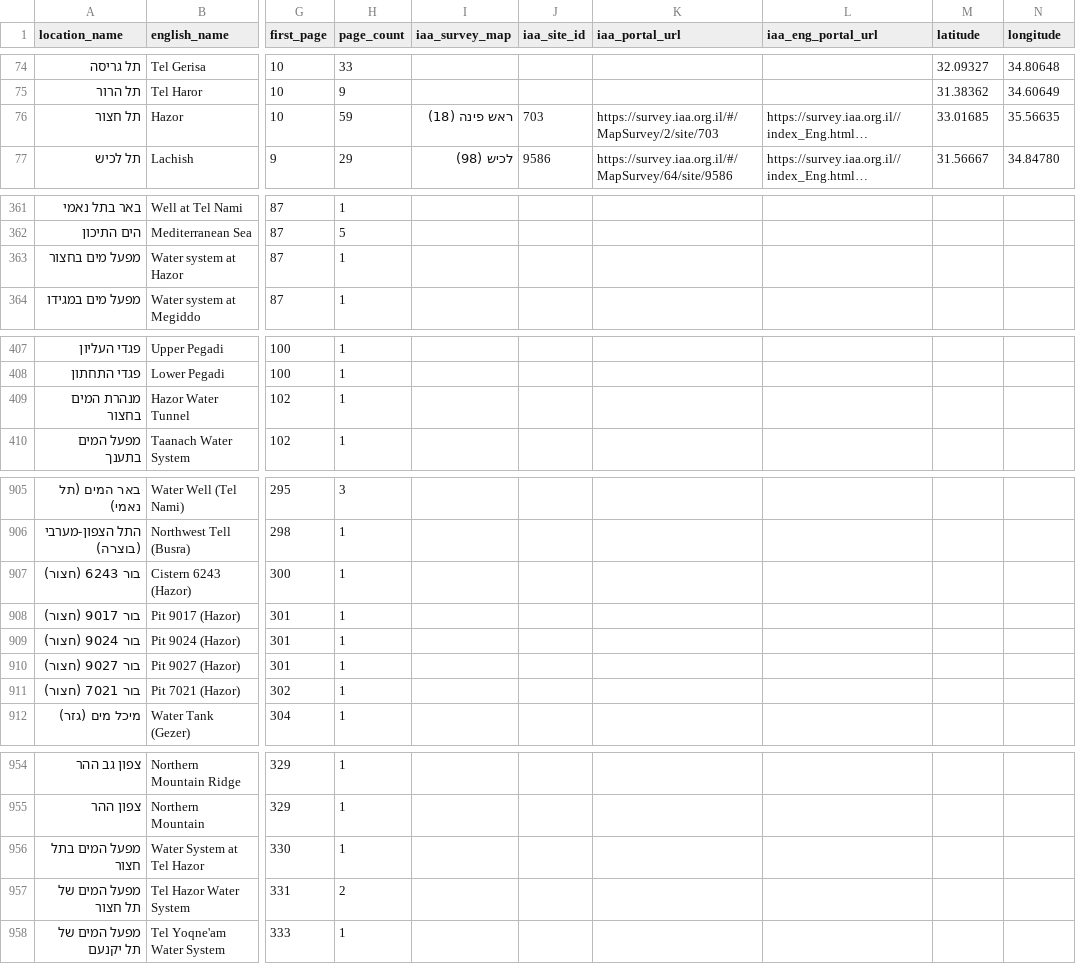
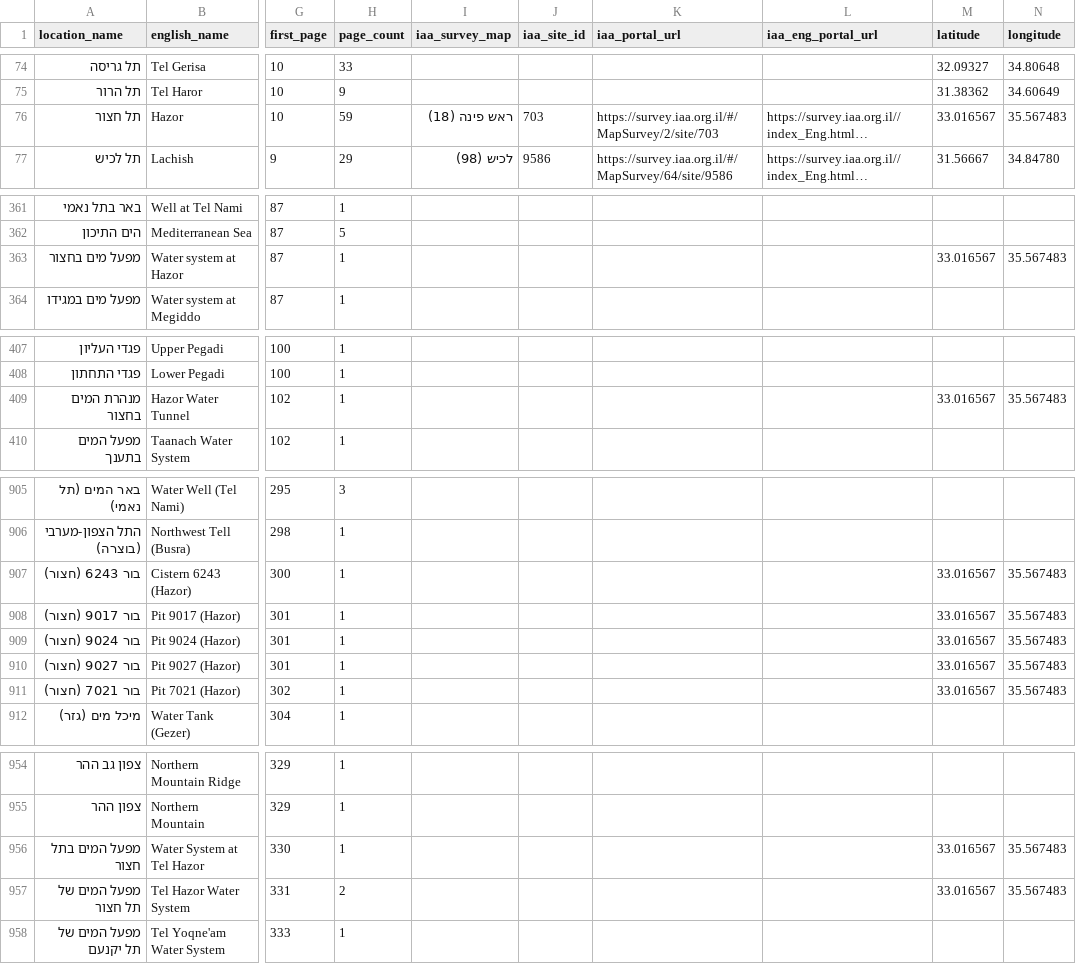
Before and after one commit to itzikst/LocationExtractor, a CSV file: data/locations_dissertation.csv, drawn as a sheet; only a part is shown, gaps mark what is left out; long unchanged cells end in …; the diff covers the shown part only; the diff names each change by its address in the sheet, - before the commit and + after, or states it on an @@ line.

```diff
--- a/data/locations_dissertation.csv
+++ b/data/locations_dissertation.csv
-M76 (latitude): 33.01685
+M76 (latitude): 33.016567
-N76 (longitude): 35.56635
+N76 (longitude): 35.567483
-M363 (latitude): (empty)
+M363 (latitude): 33.016567
-N363 (longitude): (empty)
+N363 (longitude): 35.567483
-M409 (latitude): (empty)
+M409 (latitude): 33.016567
-N409 (longitude): (empty)
+N409 (longitude): 35.567483
-M907:M911 (latitude): (empty)
+M907:M911 (latitude): 33.016567
-N907:N911 (longitude): (empty)
+N907:N911 (longitude): 35.567483
-M956:M957 (latitude): (empty)
+M956:M957 (latitude): 33.016567
-N956:N957 (longitude): (empty)
+N956:N957 (longitude): 35.567483
```
Also changed, not shown: 2 edited cells elsewhere in this file, data/csv_layers/06_Middle_Bronze.csv, data/csv_layers/07_Late_Bronze.csv, 15 other files.
